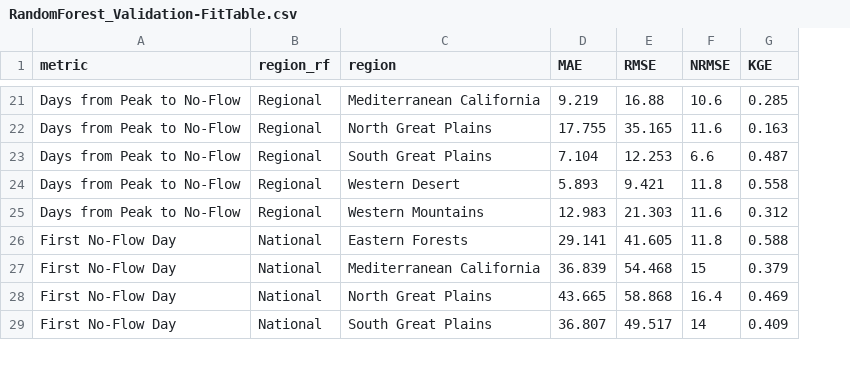
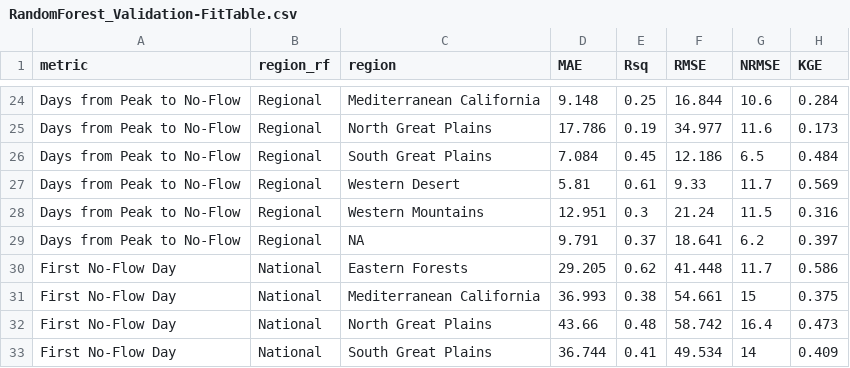
Before and after one commit to dry-rivers-rcn/IntermittencyTrends, a CSV file: figures_manuscript/RandomForest_Validation-FitTable.csv, drawn as a sheet; only a part is shown, gaps mark what is left out; addresses are those after the commit; the diff covers the shown part only; the diff names each change by its address in the sheet, - before the commit and + after, or states it on an @@ line.

```diff
--- a/figures_manuscript/RandomForest_Validation-FitTable.csv
+++ b/figures_manuscript/RandomForest_Validation-FitTable.csv
+column E (Rsq), rows 24-28: 0.25 | 0.19 | 0.45 | 0.61 | 0.3; rows 30-33: 0.62 | 0.38 | 0.48 | 0.41
-D24 (MAE): 9.219
+D24 (MAE): 9.148
-F24 (RMSE): 16.88
+F24 (RMSE): 16.844
-H24 (KGE): 0.285
+H24 (KGE): 0.284
-D25 (MAE): 17.755
+D25 (MAE): 17.786
-F25 (RMSE): 35.165
+F25 (RMSE): 34.977
-H25 (KGE): 0.163
+H25 (KGE): 0.173
-D26 (MAE): 7.104
+D26 (MAE): 7.084
-F26 (RMSE): 12.253
+F26 (RMSE): 12.186
-G26 (NRMSE): 6.6
+G26 (NRMSE): 6.5
-H26 (KGE): 0.487
+H26 (KGE): 0.484
-D27 (MAE): 5.893
+D27 (MAE): 5.81
-F27 (RMSE): 9.421
+F27 (RMSE): 9.33
-G27 (NRMSE): 11.8
+G27 (NRMSE): 11.7
-H27 (KGE): 0.558
+H27 (KGE): 0.569
-D28 (MAE): 12.983
+D28 (MAE): 12.951
-F28 (RMSE): 21.303
+F28 (RMSE): 21.24
-G28 (NRMSE): 11.6
+G28 (NRMSE): 11.5
-H28 (KGE): 0.312
+H28 (KGE): 0.316
+row 29: Days from Peak to No-Flow | Regional | NA | 9.791 | 0.37 | 18.641 | 6.2 | 0.397
-D30 (MAE): 29.141
+D30 (MAE): 29.205
-F30 (RMSE): 41.605
+F30 (RMSE): 41.448
-G30 (NRMSE): 11.8
+G30 (NRMSE): 11.7
-H30 (KGE): 0.588
+H30 (KGE): 0.586
-D31 (MAE): 36.839
+D31 (MAE): 36.993
-F31 (RMSE): 54.468
+F31 (RMSE): 54.661
-H31 (KGE): 0.379
+H31 (KGE): 0.375
-D32 (MAE): 43.665
+D32 (MAE): 43.66
-F32 (RMSE): 58.868
+F32 (RMSE): 58.742
-H32 (KGE): 0.469
+H32 (KGE): 0.473
-D33 (MAE): 36.807
+D33 (MAE): 36.744
-F33 (RMSE): 49.517
+F33 (RMSE): 49.534
```
Also changed, not shown: 5 added rows and 87 edited cells elsewhere in this file, 1 other file.
